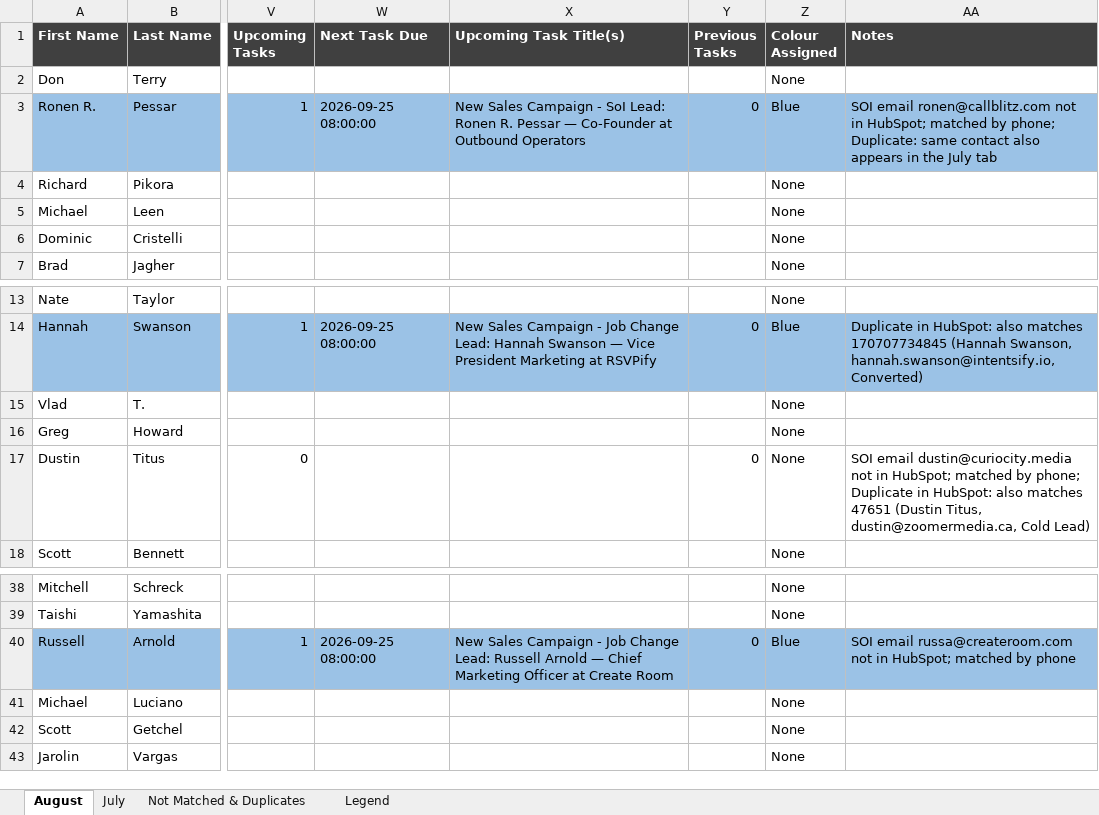
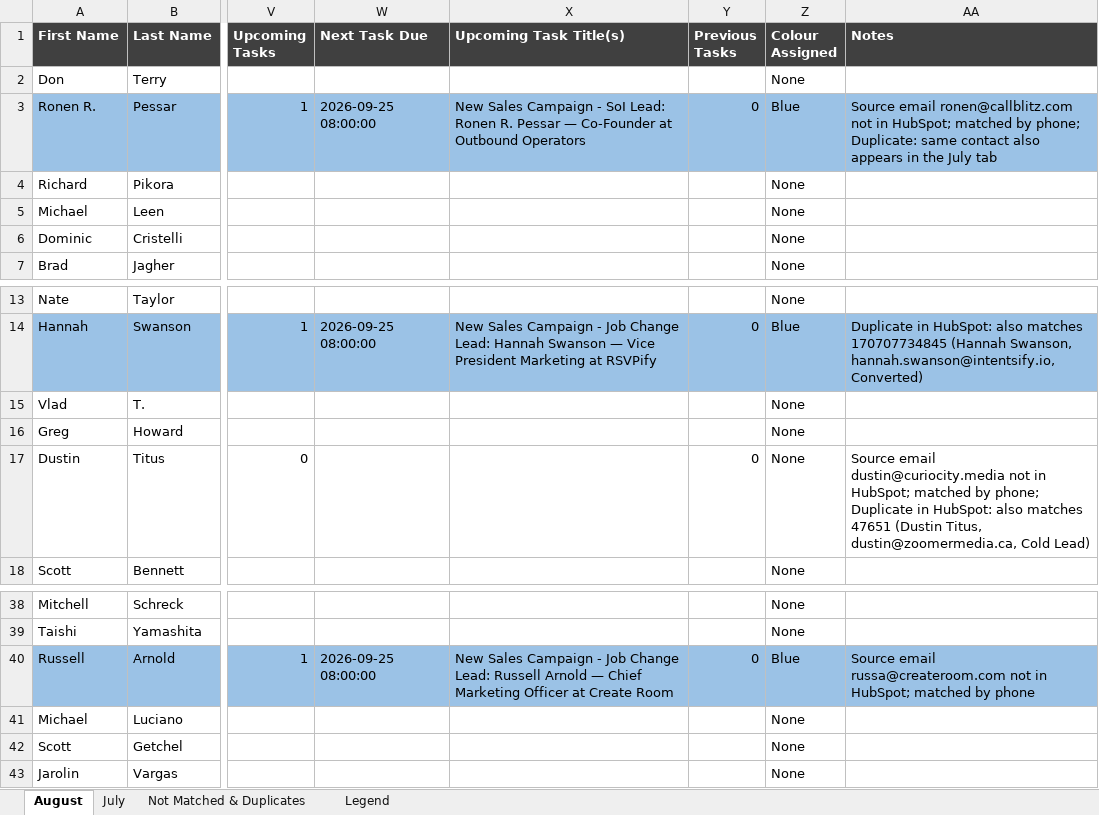
Before and after one commit to SumitGetLevrg/Hubspot, an Excel workbook: SOI_July_August_HubSpot_Colour_Coded.xlsx, sheet August, drawn as a sheet; only a part is shown, gaps mark what is left out; values as stored, in another font and other column widths than the file's, no borders; the diff names each change by its address in the sheet, - before the commit and + after, or states it on an @@ line.

```diff
--- a/SOI_July_August_HubSpot_Colour_Coded.xlsx (sheet August)
+++ b/SOI_July_August_HubSpot_Colour_Coded.xlsx (sheet August)
-AA3 (Notes): SOI email ronen@callblitz.com…
+AA3 (Notes): Source email ronen@callblitz.com…
-AA17 (Notes): SOI email dustin@curiocity.media…
+AA17 (Notes): Source email dustin@curiocity.media…
-AA40 (Notes): SOI email russa@createroom.com…
+AA40 (Notes): Source email russa@createroom.com…
```
Also changed, not shown: sheet Legend, sheet July, 2 other files.
